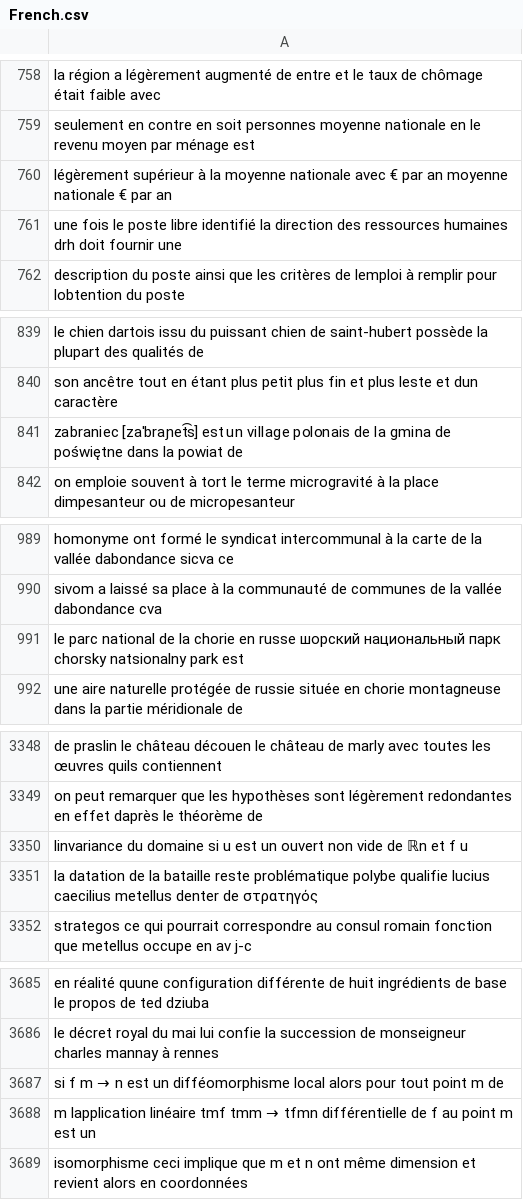
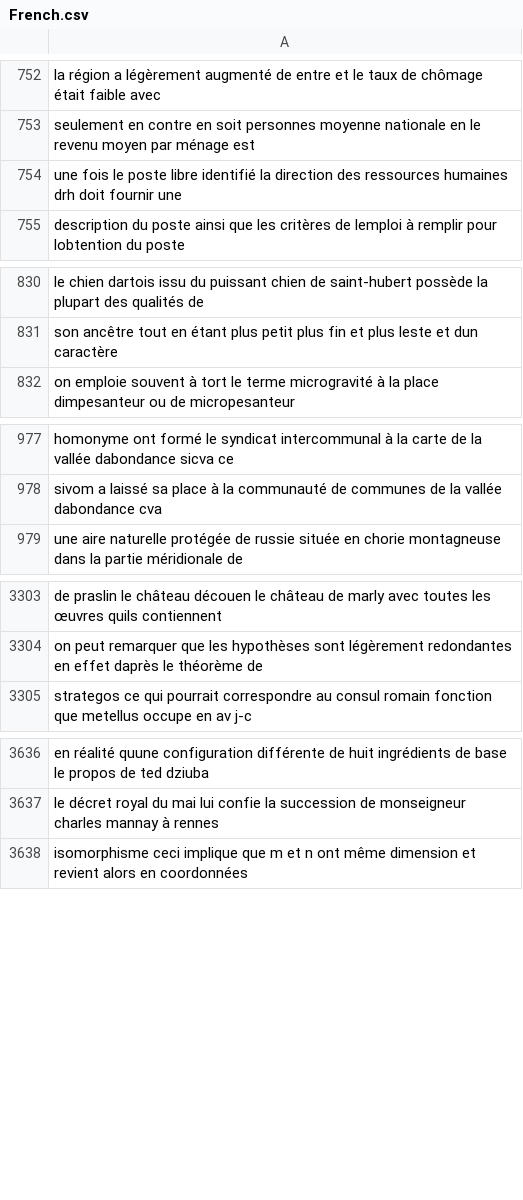
Before and after one commit to hl9082/Machinelearningproject, a CSV file: French.csv, drawn as a sheet; only a part is shown, gaps mark what is left out; the diff covers the shown part only; the diff names each change by its address in the sheet, - before the commit and + after, or states it on an @@ line.

```diff
--- a/French.csv
+++ b/French.csv
-row 760: légèrement supérieur à la moyenne nationale avec € par an moyenne nationale € par an
-row 841: zabraniec [zaˈbraɲet͡s] est un village polonais de la gmina de poświętne dans la powiat de
-row 991: le parc national de la chorie en russe шорский национальный парк chorsky natsionalny park est
-row 3350: linvariance du domaine si u est un ouvert non vide de ℝn et f u
-row 3351: la datation de la bataille reste problématique polybe qualifie lucius caecilius metellus denter de στρατηγός
-row 3687: si f m → n est un difféomorphisme local alors pour tout point m de
-row 3688: m lapplication linéaire tmf tmm → tfmn différentielle de f au point m est un
```
Also changed, not shown: 44 removed rows elsewhere in this file, 3 other files.
